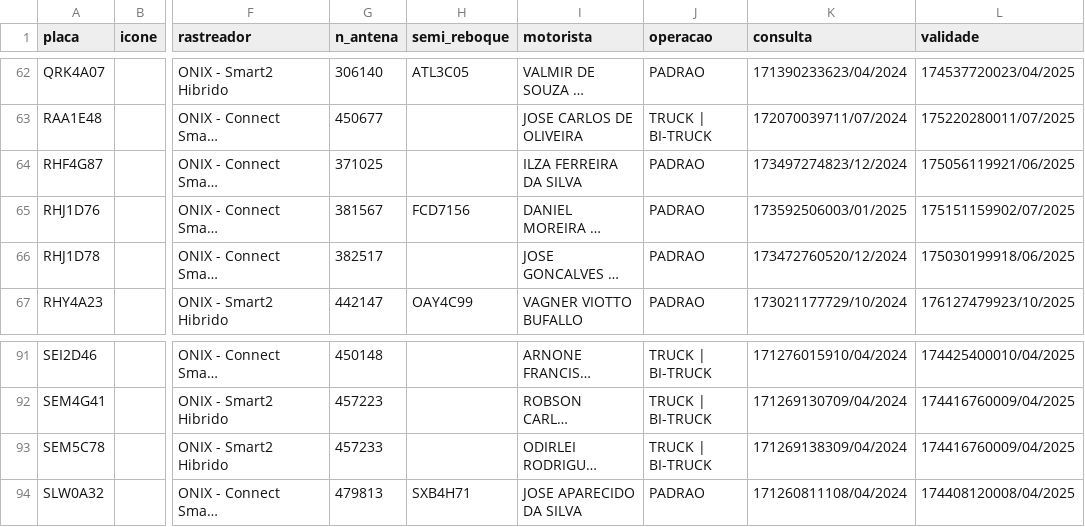
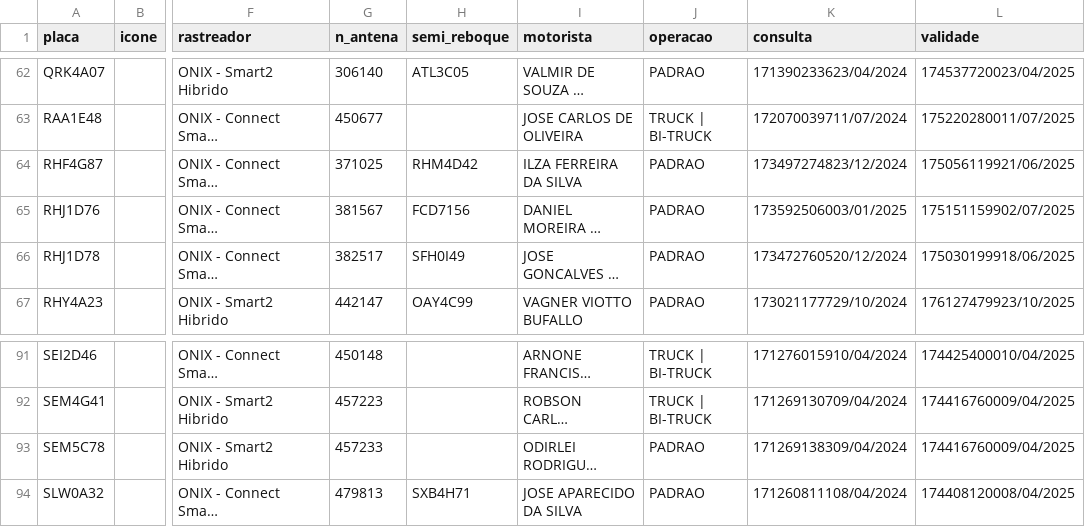
Before and after one commit to Renan-RodriguesDEV/MoniSat, a CSV file: data/cars.csv, drawn as a sheet; only a part is shown, gaps mark what is left out; long unchanged cells end in …; the diff names each change by its address in the sheet, - before the commit and + after, or states it on an @@ line.

```diff
--- a/data/cars.csv
+++ b/data/cars.csv
-H64 (semi_reboque): (empty)
+H64 (semi_reboque): RHM4D42
-H66 (semi_reboque): (empty)
+H66 (semi_reboque): SFH0I49
-J93 (operacao): TRUCK | BI-TRUCK
+J93 (operacao): PADRAO
```
Also changed, not shown: data/drivers.csv, data/grids.csv, 25 other files.
